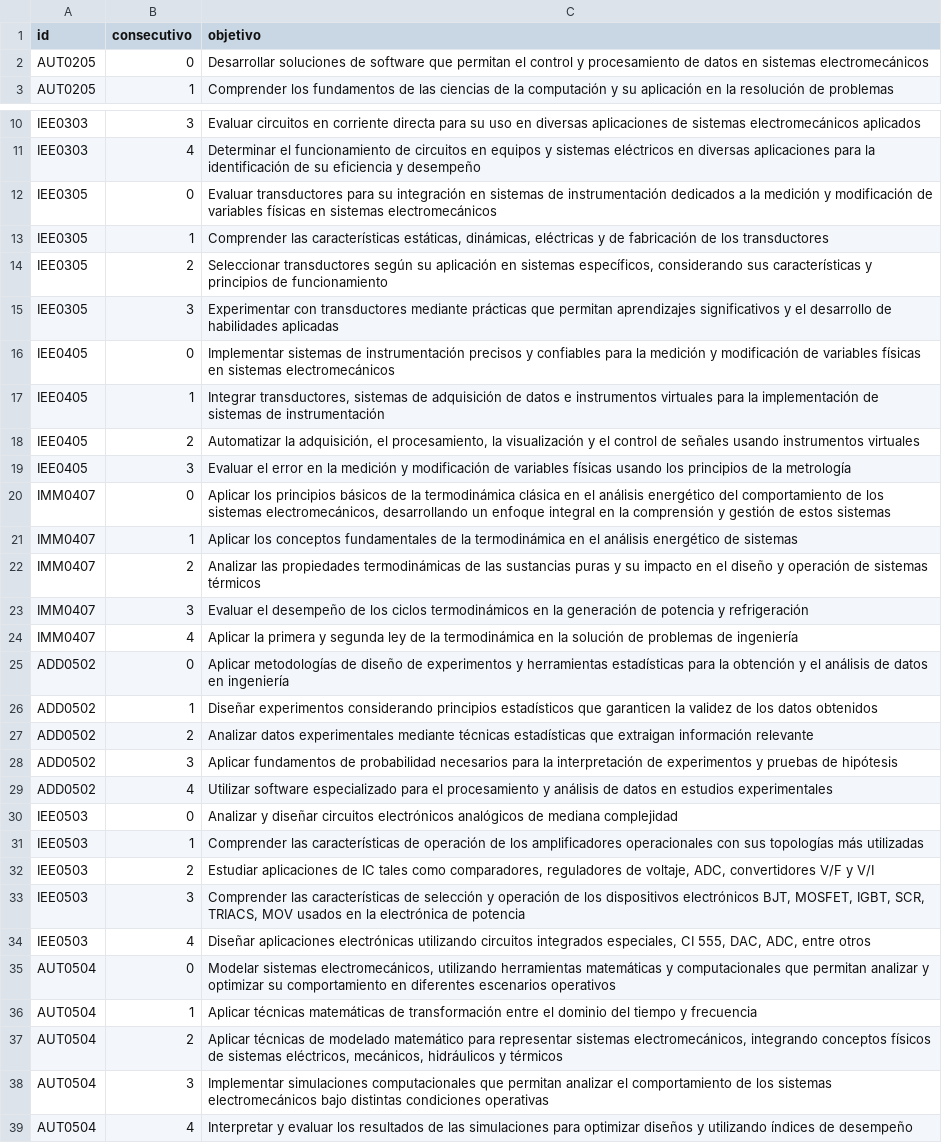
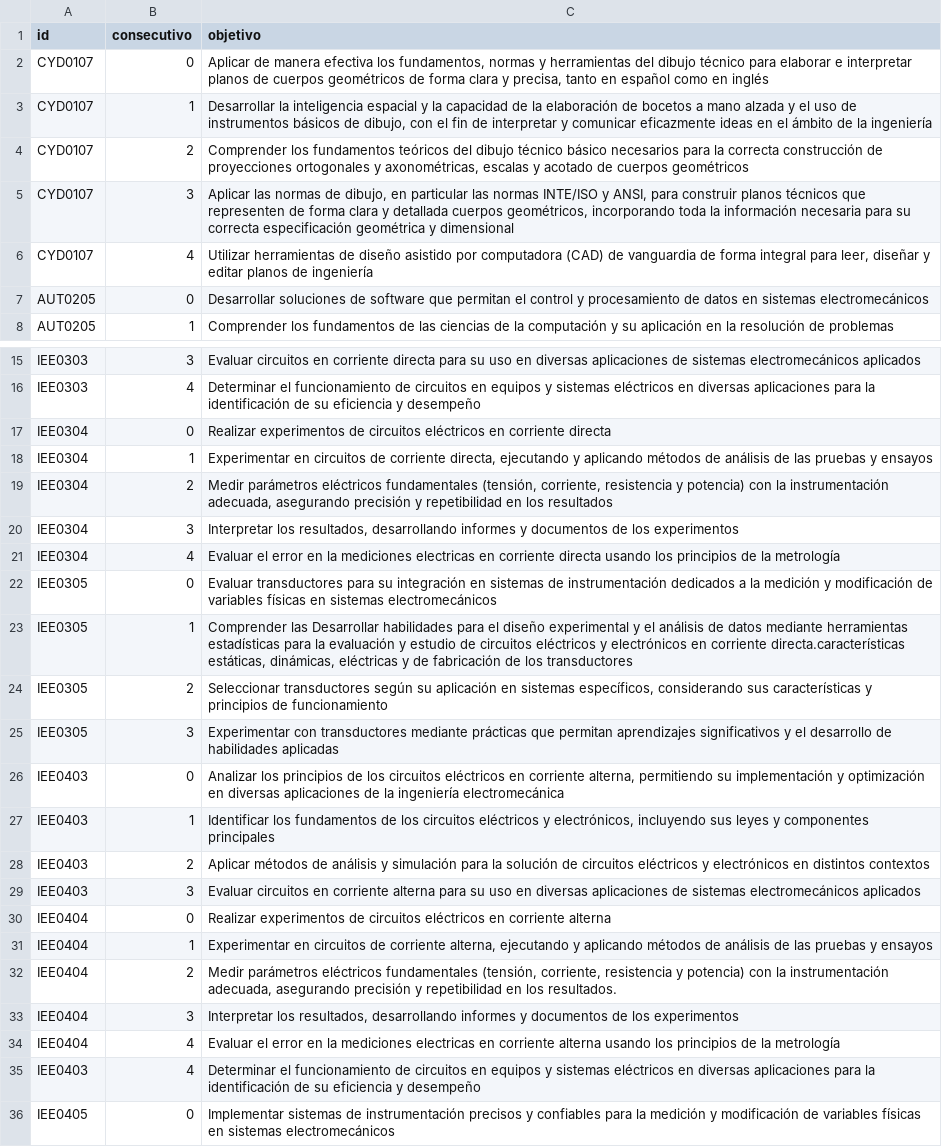
Before and after one commit to EIEM-TEC/CLIE, a CSV file: cursos/cursos_obj.csv, drawn as a sheet; only a part is shown, gaps mark what is left out; the shorter side is filled out with more unchanged rows; the diff covers the shown part only.

```diff
--- a/cursos/cursos_obj.csv
+++ b/cursos/cursos_obj.csv
@@ -1,2 +1,7 @@
 id,consecutivo,objetivo
+CYD0107,0,"Aplicar de manera efectiva los fundamentos, normas y herramientas del dibujo técnico para elaborar e interpretar planos de cuerpos geométricos de forma clara y precisa, tanto en español como en inglés"
+CYD0107,1,"Desarrollar la inteligencia espacial y la capacidad de la elaboración de bocetos a mano alzada y el uso de instrumentos básicos de dibujo, con el fin de interpretar y comunicar eficazmente ideas en el ámbito de la ingeniería"
+CYD0107,2,"Comprender los fundamentos teóricos del dibujo técnico básico necesarios para la correcta construcción de proyecciones ortogonales y axonométricas, escalas y acotado de cuerpos geométricos"
+CYD0107,3,"Aplicar las normas de dibujo, en particular las normas INTE/ISO y ANSI, para construir planos técnicos que representen de forma clara y detallada cuerpos geométricos, incorporando toda la información necesaria para su correcta especificación geométrica y dimensional"
+CYD0107,4,"Utilizar herramientas de diseño asistido por computadora (CAD) de vanguardia de forma integral para leer, diseñar y editar planos de ingeniería"
 AUT0205,0,"Desarrollar soluciones de software que permitan el control y procesamiento de datos en sistemas electromecánicos"
@@ -11,6 +16,21 @@ IEE0303,3,"Evaluar circuitos en corriente directa para su uso en diversas aplica
 IEE0303,4,"Determinar el funcionamiento de circuitos en equipos y sistemas eléctricos en diversas aplicaciones para la identificación de su eficiencia y desempeño"
+IEE0304,0,"Realizar experimentos de circuitos eléctricos en corriente directa"
+IEE0304,1,"Experimentar en circuitos de corriente directa, ejecutando y aplicando métodos de análisis de las pruebas y ensayos"
+IEE0304,2,"Medir parámetros eléctricos fundamentales (tensión, corriente, resistencia y potencia) con la instrumentación adecuada, asegurando precisión y repetibilidad en los resultados"
+IEE0304,3,"Interpretar los resultados, desarrollando informes y documentos de los experimentos"
+IEE0304,4,"Evaluar el error en la mediciones electricas en corriente directa usando los principios de la metrología"
 IEE0305,0,"Evaluar transductores para su integración en sistemas de instrumentación dedicados a la medición y modificación de variables físicas en sistemas electromecánicos"
-IEE0305,1,"Comprender las características estáticas, dinámicas, eléctricas y de fabricación de los transductores"
+IEE0305,1,"Comprender las Desarrollar habilidades para el diseño experimental y el análisis de datos mediante herramientas estadísticas para la evaluación y estudio de circuitos eléctricos y electrónicos en corriente directa.características estáticas, dinámicas, eléctricas y de fabricación de los transductores"
 IEE0305,2,"Seleccionar transductores según su aplicación en sistemas específicos, considerando sus características y principios de funcionamiento"
 IEE0305,3,"Experimentar con transductores mediante prácticas que permitan aprendizajes significativos y el desarrollo de habilidades aplicadas"
+IEE0403,0,"Analizar los principios de los circuitos eléctricos en corriente alterna, permitiendo su implementación y optimización en diversas aplicaciones de la ingeniería electromecánica"
+IEE0403,1,"Identificar los fundamentos de los circuitos eléctricos y electrónicos, incluyendo sus leyes y componentes principales"
+IEE0403,2,"Aplicar métodos de análisis y simulación para la solución de circuitos eléctricos y electrónicos en distintos contextos"
+IEE0403,3,"Evaluar circuitos en corriente alterna para su uso en diversas aplicaciones de sistemas electromecánicos aplicados"
+IEE0404,0,"Realizar experimentos de circuitos eléctricos en corriente alterna"
+IEE0404,1,"Experimentar en circuitos de corriente alterna, ejecutando y aplicando métodos de análisis de las pruebas y ensayos"
+IEE0404,2,"Medir parámetros eléctricos fundamentales (tensión, corriente, resistencia y potencia) con la instrumentación adecuada, asegurando precisión y repetibilidad en los resultados."
+IEE0404,3,"Interpretar los resultados, desarrollando informes y documentos de los experimentos"
+IEE0404,4,"Evaluar el error en la mediciones electricas en corriente alterna usando los principios de la metrología"
+IEE0403,4,"Determinar el funcionamiento de circuitos en equipos y sistemas eléctricos en diversas aplicaciones para la identificación de su eficiencia y desempeño"
 IEE0405,0,"Implementar sistemas de instrumentación precisos y confiables para la medición y modificación de variables físicas en sistemas electromecánicos"
```
Also changed, not shown: 14 added rows and 1 edited cell elsewhere in this file, cursos/cursos_bibtex.csv, cursos/cursos_cursos.csv, 21 other files.
